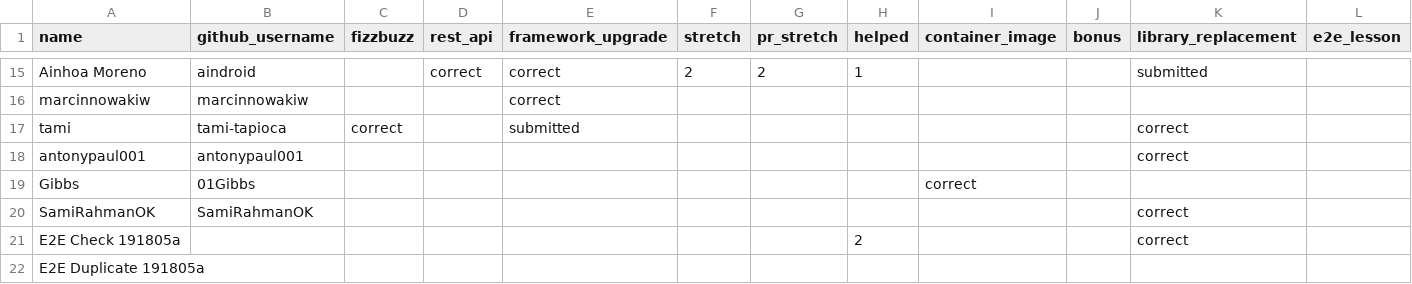
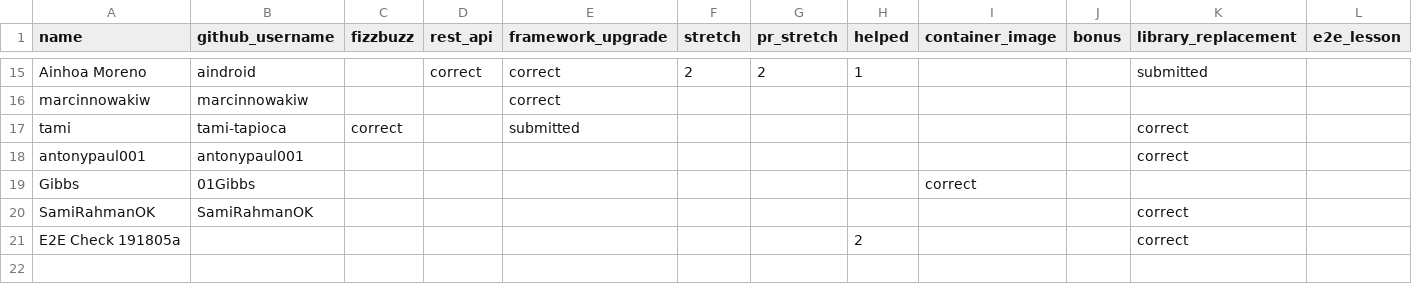
Before and after one commit to 01Gibbs/leaderboard-sandbox, a CSV file: participants.csv, drawn as a sheet; only a part is shown, gaps mark what is left out; the diff names each change by its address in the sheet, - before the commit and + after, or states it on an @@ line.

```diff
--- a/participants.csv
+++ b/participants.csv
-row 22: E2E Duplicate 191805a
```
Also changed, not shown: 1 other file.
